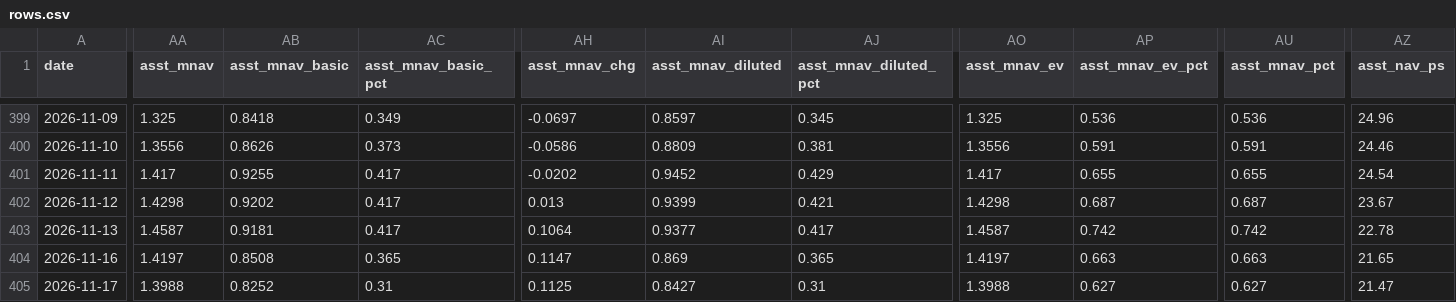
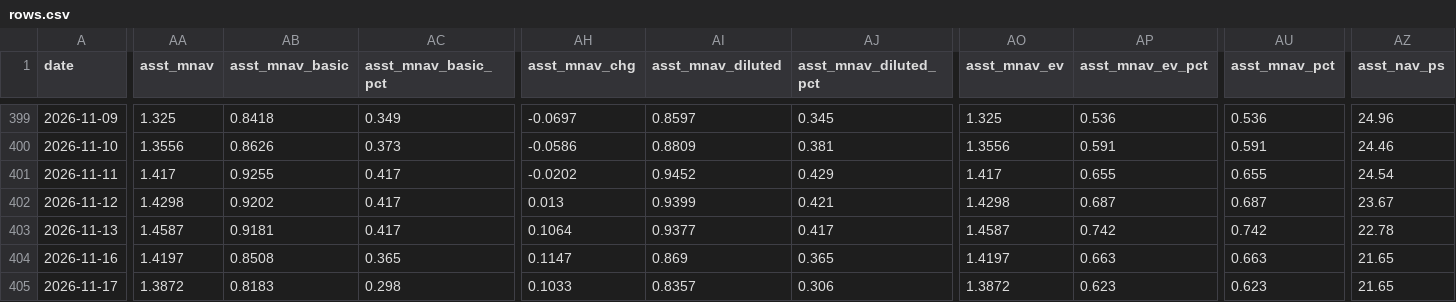
Before and after one commit to bobbyfarrell20/btc-treasury-dashboard, a CSV file: data/rows.csv, drawn as a sheet; only a part is shown, gaps mark what is left out; the diff covers the shown part only; the diff names each change by its address in the sheet, - before the commit and + after, or states it on an @@ line.

```diff
--- a/data/rows.csv
+++ b/data/rows.csv
-AA405 (asst_mnav): 1.3988
+AA405 (asst_mnav): 1.3872
-AB405 (asst_mnav_basic): 0.8252
+AB405 (asst_mnav_basic): 0.8183
-AC405 (asst_mnav_basic_pct): 0.31
+AC405 (asst_mnav_basic_pct): 0.298
-AH405 (asst_mnav_chg): 0.1125
+AH405 (asst_mnav_chg): 0.1033
-AI405 (asst_mnav_diluted): 0.8427
+AI405 (asst_mnav_diluted): 0.8357
-AJ405 (asst_mnav_diluted_pct): 0.31
+AJ405 (asst_mnav_diluted_pct): 0.306
-AO405 (asst_mnav_ev): 1.3988
+AO405 (asst_mnav_ev): 1.3872
-AP405 (asst_mnav_ev_pct): 0.627
+AP405 (asst_mnav_ev_pct): 0.623
-AU405 (asst_mnav_pct): 0.627
+AU405 (asst_mnav_pct): 0.623
-AZ405 (asst_nav_ps): 21.47
+AZ405 (asst_nav_ps): 21.65
```
Also changed, not shown: 30 edited cells elsewhere in this file, 6 other files.
